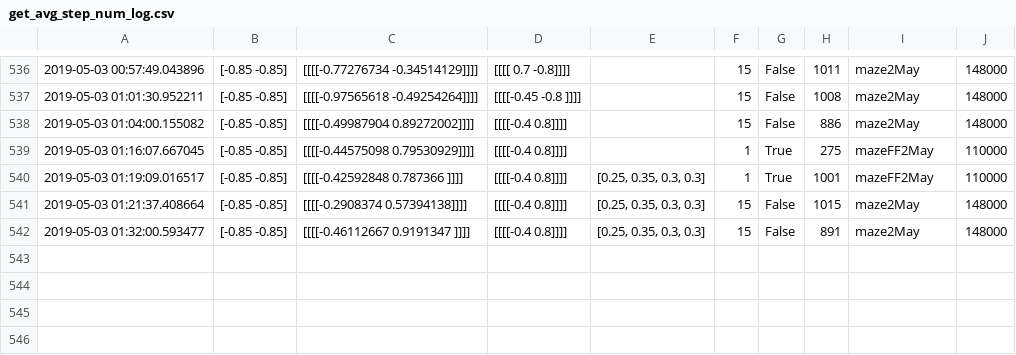
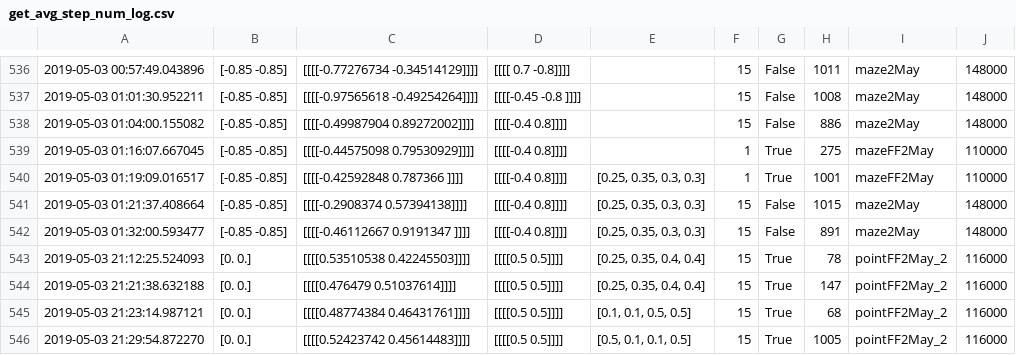
Before and after one commit to yilundu/model_based_planning_ebm, a CSV file: get_avg_step_num_log.csv, drawn as a sheet; only a part is shown, gaps mark what is left out.

```diff
--- a/get_avg_step_num_log.csv
+++ b/get_avg_step_num_log.csv
@@ -542 +542,5 @@
 2019-05-03 01:32:00.593477,[-0.85 -0.85],[[[[-0.46112667  0.9191347 ]]]],[[[[-0.4  0.8]]]],"[0.25, 0.35, 0.3, 0.3]",15,False,891,maze2May,148000
+2019-05-03 21:12:25.524093,[0. 0.],[[[[0.53510538 0.42245503]]]],[[[[0.5 0.5]]]],"[0.25, 0.35, 0.4, 0.4]",15,True,78,pointFF2May_2,116000
+2019-05-03 21:21:38.632188,[0. 0.],[[[[0.476479   0.51037614]]]],[[[[0.5 0.5]]]],"[0.25, 0.35, 0.4, 0.4]",15,True,147,pointFF2May_2,116000
+2019-05-03 21:23:14.987121,[0. 0.],[[[[0.48774384 0.46431761]]]],[[[[0.5 0.5]]]],"[0.1, 0.1, 0.5, 0.5]",15,True,68,pointFF2May_2,116000
+2019-05-03 21:29:54.872270,[0. 0.],[[[[0.52423742 0.45614483]]]],[[[[0.5 0.5]]]],"[0.5, 0.1, 0.1, 0.5]",15,True,1005,pointFF2May_2,116000
```
Also changed, not shown: 1 other file.
